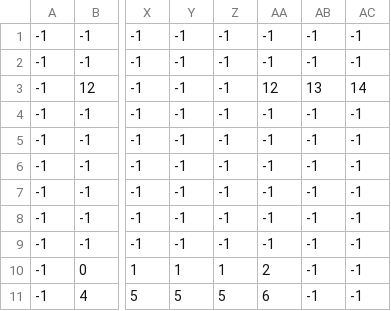
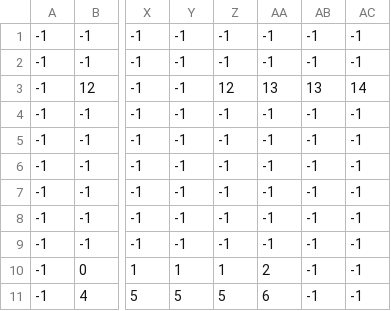
Before and after one commit to jedrzejd/Mario-Bros, a CSV file: levels/1/level_1_terrain.csv, drawn as a sheet; only a part is shown, gaps mark what is left out; the diff names each change by its address in the sheet, - before the commit and + after, or states it on an @@ line.

```diff
--- a/levels/1/level_1_terrain.csv
+++ b/levels/1/level_1_terrain.csv
-Z3: -1
+Z3: 12
-AA3: 12
+AA3: 13
```
Also changed, not shown: 15 other files.
